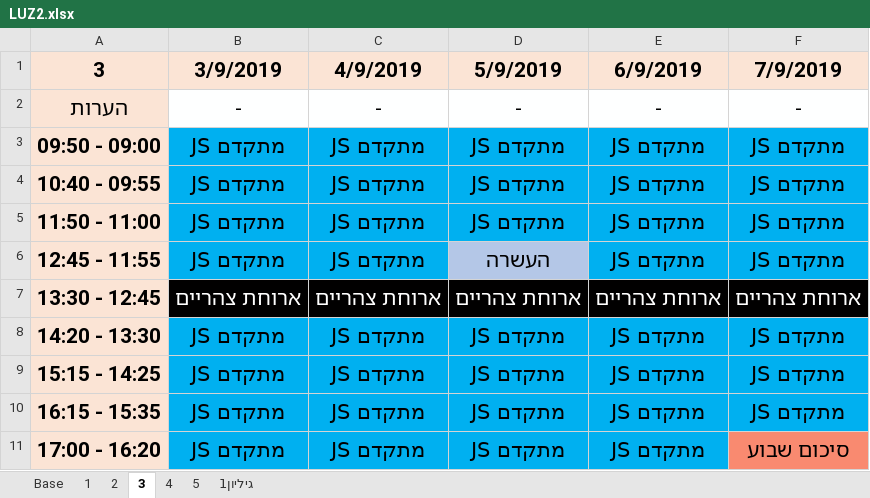
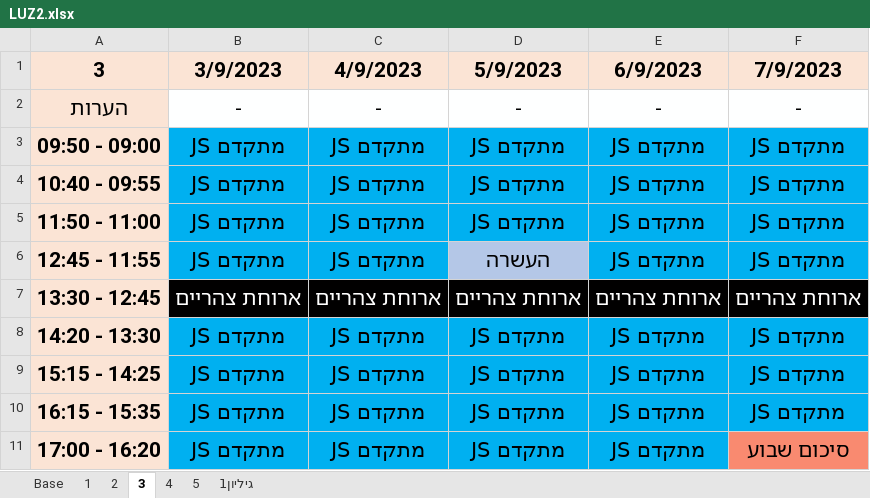
Before and after one commit to Ronso007/LUZ, an Excel workbook: LUZ2.xlsx, sheet 3, drawn as a sheet; values as stored, in another font and other column widths than the file's, no borders; the diff names each change by its address in the sheet, - before the commit and + after, or states it on an @@ line.

```diff
--- a/LUZ2.xlsx (sheet 3)
+++ b/LUZ2.xlsx (sheet 3)
-B1: 3/9/2019
+B1: 3/9/2023
-C1: 4/9/2019
+C1: 4/9/2023
-D1: 5/9/2019
+D1: 5/9/2023
-E1: 6/9/2019
+E1: 6/9/2023
-F1: 7/9/2019
+F1: 7/9/2023
```
Also changed, not shown: sheet 2, sheet 1.
